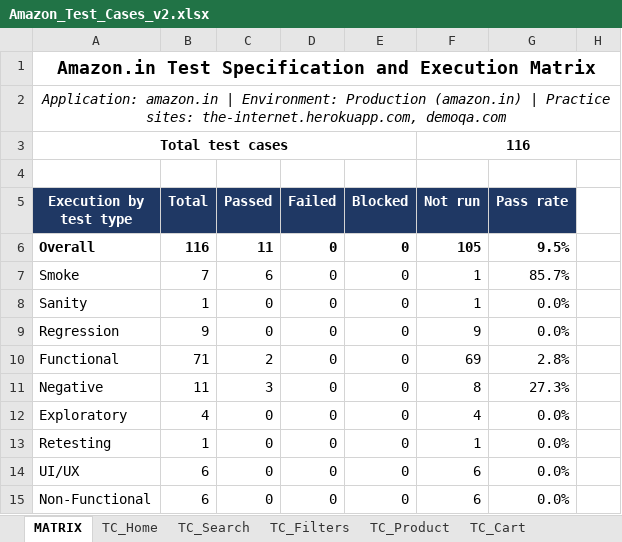
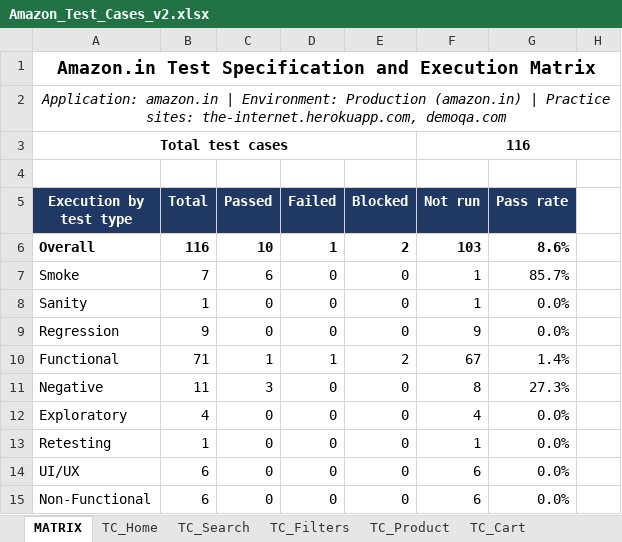
Before and after one commit to Saitej8125/amazon-automation-framework, an Excel workbook: test-cases/Amazon_Test_Cases_v2.xlsx, sheet MATRIX, drawn as a sheet; only a part is shown; values as stored, in another font and other column widths than the file's, no borders; the diff names each change by its address in the sheet, - before the commit and + after, or states it on an @@ line.

Commit message:
Update navigation test results: flaky NAV_001/002, NAV_003 blocked

```diff
--- a/test-cases/Amazon_Test_Cases_v2.xlsx (sheet MATRIX)
+++ b/test-cases/Amazon_Test_Cases_v2.xlsx (sheet MATRIX)
-C6 (Passed): 11
+C6 (Passed): 10
-D6 (Failed): 0
+D6 (Failed): 1
-E6 (Blocked): 0
+E6 (Blocked): 2
-F6 (Not run): 105
+F6 (Not run): 103
-G6 (Pass rate): 9.5%
+G6 (Pass rate): 8.6%
-C10 (Passed): 2
+C10 (Passed): 1
-D10 (Failed): 0
+D10 (Failed): 1
-E10 (Blocked): 0
+E10 (Blocked): 2
-F10 (Not run): 69
+F10 (Not run): 67
-G10 (Pass rate): 2.8%
+G10 (Pass rate): 1.4%
```
Also changed, not shown: sheet TC_Navigation, 2 other files.
